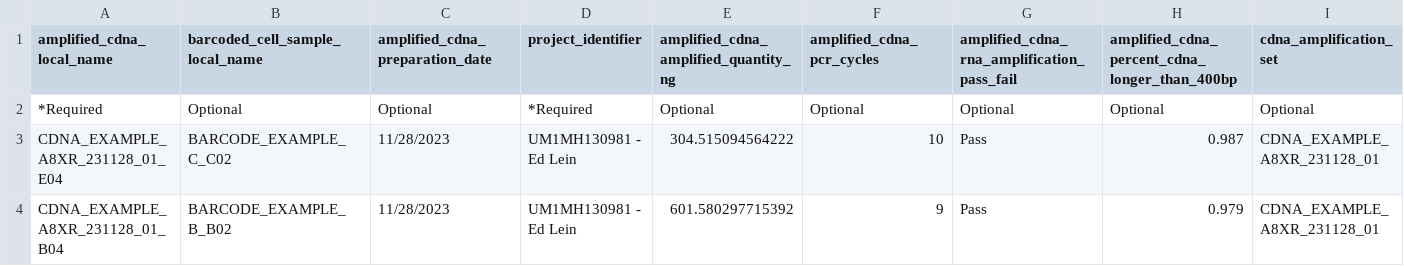
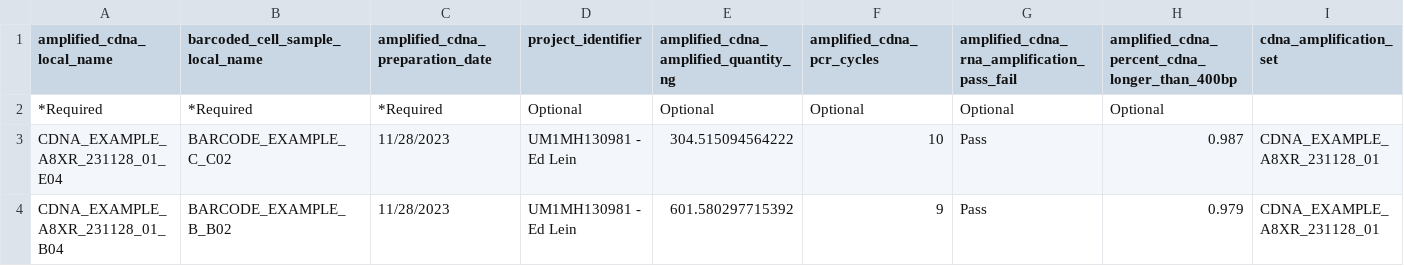
Before and after one commit to UTHealth-Data-Science/bican_seq_library_portal_template, a CSV file: Sequencing_Library_Upload_Templates/templates/amplified_cdna.csv, drawn as a sheet; only a part is shown.

Commit message:
Update amplified_cdna.csv

```diff
--- a/Sequencing_Library_Upload_Templates/templates/amplified_cdna.csv
+++ b/Sequencing_Library_Upload_Templates/templates/amplified_cdna.csv
@@ -1,3 +1,3 @@
 amplified_cdna_local_name,barcoded_cell_sample_local_name,amplified_cdna_preparation_date,project_identifier,amplified_cdna_amplified_quantity_ng,amplified_cdna_pcr_cycles,amplified_cdna_rna_amplification_pass_fail,amplified_cdna_percent_cdna_longer_than_400bp,cdna_amplification_set
-*Required,Optional,Optional,*Required,Optional,Optional,Optional,Optional,Optional
+*Required,*Required,*Required,Optional,Optional,Optional,Optional,Optional
 CDNA_EXAMPLE_A8XR_231128_01_E04,BARCODE_EXAMPLE_C_C02,11/28/2023,UM1MH130981 - Ed Lein,304.515094564222,10,Pass,0.987,CDNA_EXAMPLE_A8XR_231128_01
```
